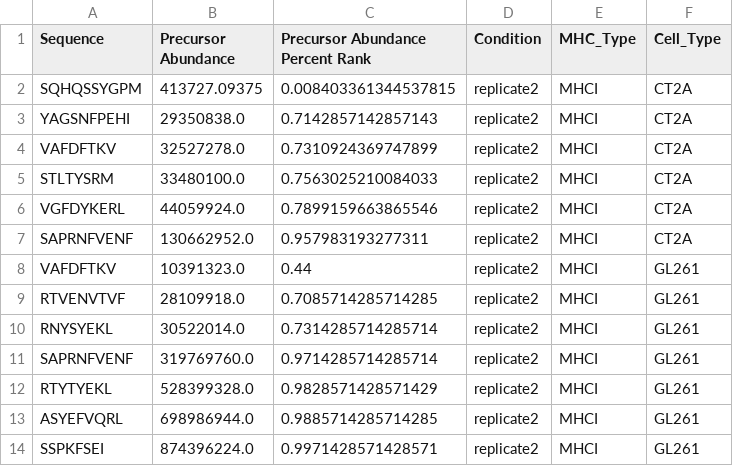
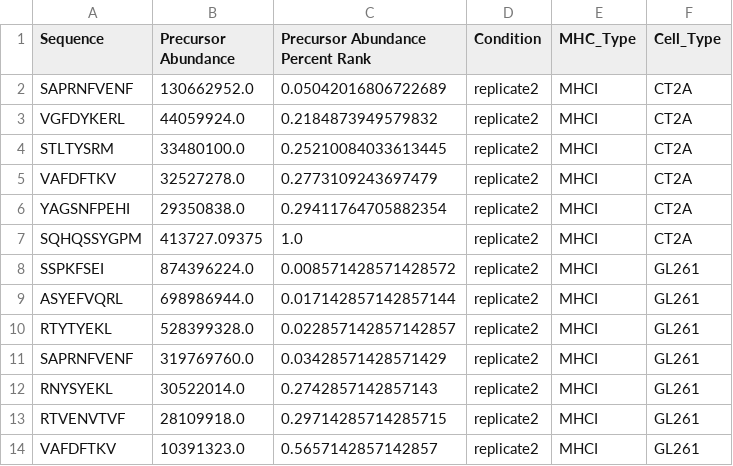
Before and after one commit to KienPhuong03/BMDC-Cross-Presentation-Project, a CSV file: Data Analysis/tumor_data.csv, drawn as a sheet.

```diff
--- a/Data Analysis/tumor_data.csv
+++ b/Data Analysis/tumor_data.csv
@@ -1,14 +1,14 @@
 Sequence,Precursor Abundance,Precursor Abundance Percent Rank,Condition,MHC_Type,Cell_Type
-SQHQSSYGPM,413727.09375,0.008403361344537815,replicate2,MHCI,CT2A
-YAGSNFPEHI,29350838.0,0.7142857142857143,replicate2,MHCI,CT2A
-VAFDFTKV,32527278.0,0.7310924369747899,replicate2,MHCI,CT2A
-STLTYSRM,33480100.0,0.7563025210084033,replicate2,MHCI,CT2A
-VGFDYKERL,44059924.0,0.7899159663865546,replicate2,MHCI,CT2A
-SAPRNFVENF,130662952.0,0.957983193277311,replicate2,MHCI,CT2A
-VAFDFTKV,10391323.0,0.44,replicate2,MHCI,GL261
-RTVENVTVF,28109918.0,0.7085714285714285,replicate2,MHCI,GL261
-RNYSYEKL,30522014.0,0.7314285714285714,replicate2,MHCI,GL261
-SAPRNFVENF,319769760.0,0.9714285714285714,replicate2,MHCI,GL261
-RTYTYEKL,528399328.0,0.9828571428571429,replicate2,MHCI,GL261
-ASYEFVQRL,698986944.0,0.9885714285714285,replicate2,MHCI,GL261
-SSPKFSEI,874396224.0,0.9971428571428571,replicate2,MHCI,GL261
+SAPRNFVENF,130662952.0,0.05042016806722689,replicate2,MHCI,CT2A
+VGFDYKERL,44059924.0,0.2184873949579832,replicate2,MHCI,CT2A
+STLTYSRM,33480100.0,0.25210084033613445,replicate2,MHCI,CT2A
+VAFDFTKV,32527278.0,0.2773109243697479,replicate2,MHCI,CT2A
+YAGSNFPEHI,29350838.0,0.29411764705882354,replicate2,MHCI,CT2A
+SQHQSSYGPM,413727.09375,1.0,replicate2,MHCI,CT2A
+SSPKFSEI,874396224.0,0.008571428571428572,replicate2,MHCI,GL261
+ASYEFVQRL,698986944.0,0.017142857142857144,replicate2,MHCI,GL261
+RTYTYEKL,528399328.0,0.022857142857142857,replicate2,MHCI,GL261
+SAPRNFVENF,319769760.0,0.03428571428571429,replicate2,MHCI,GL261
+RNYSYEKL,30522014.0,0.2742857142857143,replicate2,MHCI,GL261
+RTVENVTVF,28109918.0,0.29714285714285715,replicate2,MHCI,GL261
+VAFDFTKV,10391323.0,0.5657142857142857,replicate2,MHCI,GL261
```
Also changed, not shown: Data Analysis/immune_data.csv, 1 other file.
